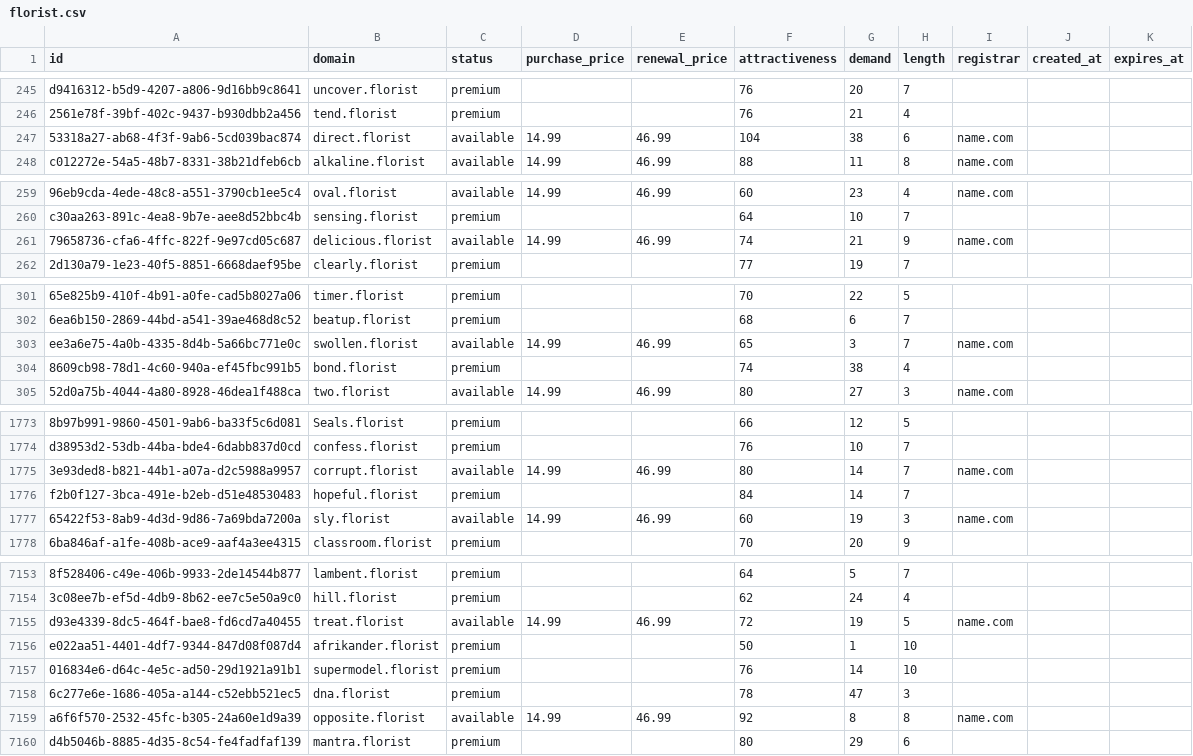
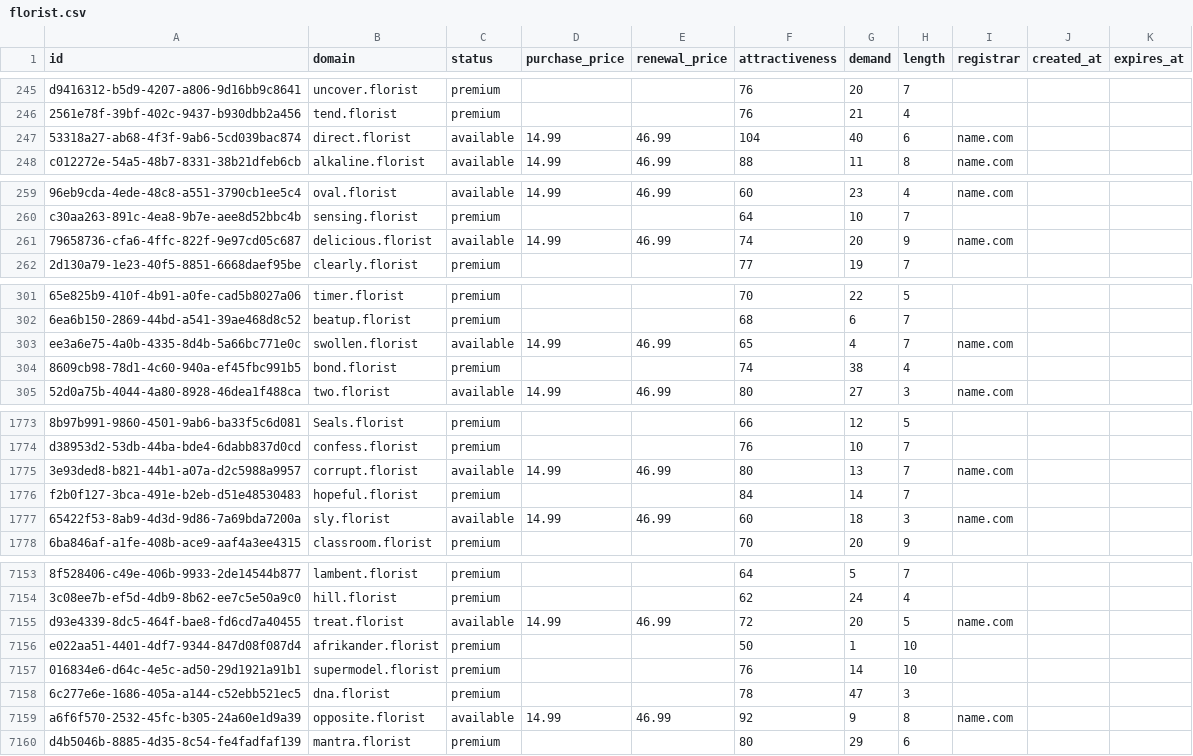
Before and after one commit to UniqueDomains/florist-oneword-domains, a CSV file: florist.csv, drawn as a sheet; only a part is shown, gaps mark what is left out; the diff covers the shown part only; the diff names each change by its address in the sheet, - before the commit and + after, or states it on an @@ line.

Commit message:
Domains update

```diff
--- a/florist.csv
+++ b/florist.csv
-G247 (demand): 38
+G247 (demand): 40
-G261 (demand): 21
+G261 (demand): 20
-G303 (demand): 3
+G303 (demand): 4
-G1775 (demand): 14
+G1775 (demand): 13
-G1777 (demand): 19
+G1777 (demand): 18
-G7155 (demand): 19
+G7155 (demand): 20
-G7159 (demand): 8
+G7159 (demand): 9
```
Also changed, not shown: 92 edited cells elsewhere in this file, 2 other files.
